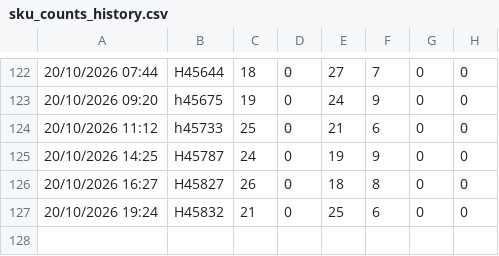
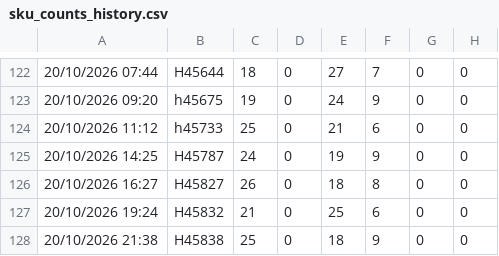
Before and after one commit to lukeoreillykp/Kp-to-campeys-sscc-conversion, a CSV file: sku_counts_history.csv, drawn as a sheet; only a part is shown, gaps mark what is left out; the diff names each change by its address in the sheet, - before the commit and + after, or states it on an @@ line.

Commit message:
Update SKU history for load H45838

```diff
--- a/sku_counts_history.csv
+++ b/sku_counts_history.csv
+row 128: 20/10/2026 21:38 | H45838 | 25 | 0 | 18 | 9 | 0 | 0
```
